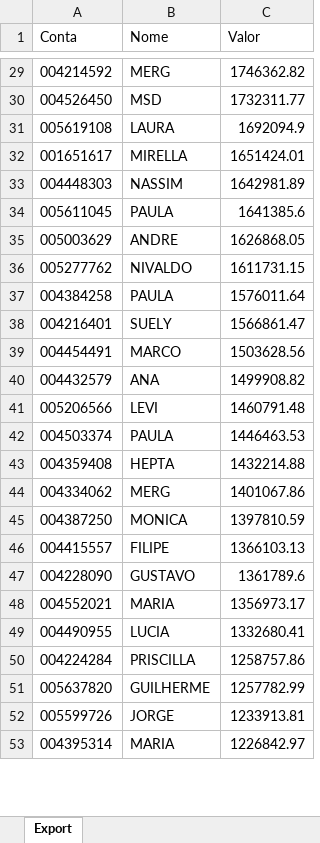
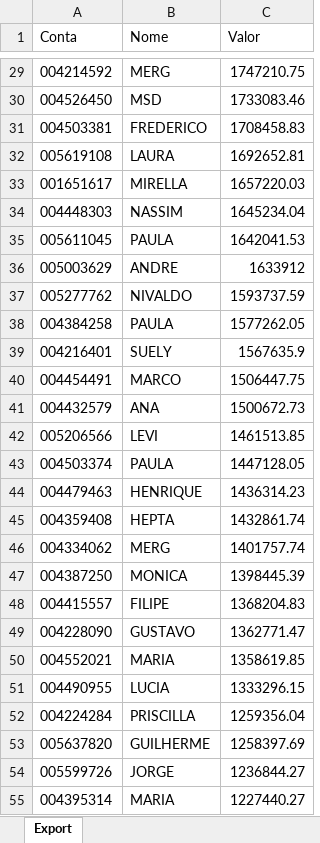
Before and after one commit to bluemetrixgit/Mesa_de_operacao, an Excel workbook: PL Total.xlsx, sheet Export, drawn as a sheet; only a part is shown, gaps mark what is left out; values as stored, in another font and other column widths than the file's, no borders; addresses are those after the commit; the diff covers the shown part only; the diff names each change by its address in the sheet, - before the commit and + after, or states it on an @@ line.

```diff
--- a/PL Total.xlsx (sheet Export)
+++ b/PL Total.xlsx (sheet Export)
-C29 (Valor): 1746362.82
+C29 (Valor): 1747210.75
-C30 (Valor): 1732311.77
+C30 (Valor): 1733083.46
+row 31: 004503381 | FREDERICO | 1708458.83
-C32 (Valor): 1692094.9
+C32 (Valor): 1692652.81
-C33 (Valor): 1651424.01
+C33 (Valor): 1657220.03
-C34 (Valor): 1642981.89
+C34 (Valor): 1645234.04
-C35 (Valor): 1641385.6
+C35 (Valor): 1642041.53
-C36 (Valor): 1626868.05
+C36 (Valor): 1633912
-C37 (Valor): 1611731.15
+C37 (Valor): 1593737.59
-C38 (Valor): 1576011.64
+C38 (Valor): 1577262.05
-C39 (Valor): 1566861.47
+C39 (Valor): 1567635.9
-C40 (Valor): 1503628.56
+C40 (Valor): 1506447.75
-C41 (Valor): 1499908.82
+C41 (Valor): 1500672.73
-C42 (Valor): 1460791.48
+C42 (Valor): 1461513.85
-C43 (Valor): 1446463.53
+C43 (Valor): 1447128.05
+row 44: 004479463 | HENRIQUE | 1436314.23
-C45 (Valor): 1432214.88
+C45 (Valor): 1432861.74
-C46 (Valor): 1401067.86
+C46 (Valor): 1401757.74
-C47 (Valor): 1397810.59
+C47 (Valor): 1398445.39
-C48 (Valor): 1366103.13
+C48 (Valor): 1368204.83
-C49 (Valor): 1361789.6
+C49 (Valor): 1362771.47
-C50 (Valor): 1356973.17
+C50 (Valor): 1358619.85
-C51 (Valor): 1332680.41
+C51 (Valor): 1333296.15
-C52 (Valor): 1258757.86
+C52 (Valor): 1259356.04
-C53 (Valor): 1257782.99
+C53 (Valor): 1258397.69
-C54 (Valor): 1233913.81
+C54 (Valor): 1236844.27
-C55 (Valor): 1226842.97
+C55 (Valor): 1227440.27
```
Also changed, not shown: 67 added rows, 68 removed rows and 418 edited cells elsewhere in this sheet.
